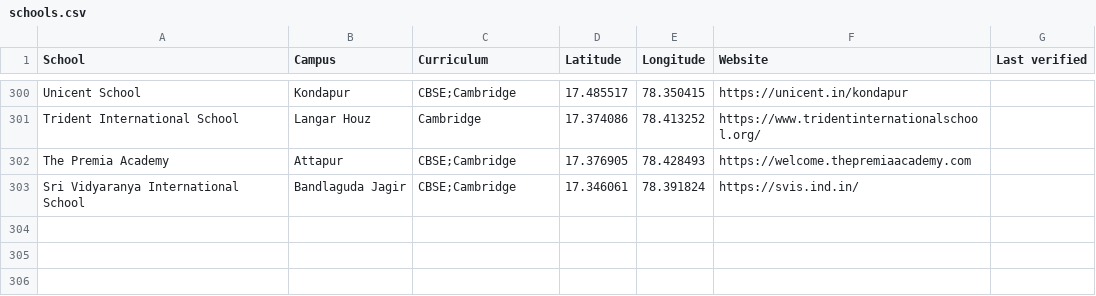
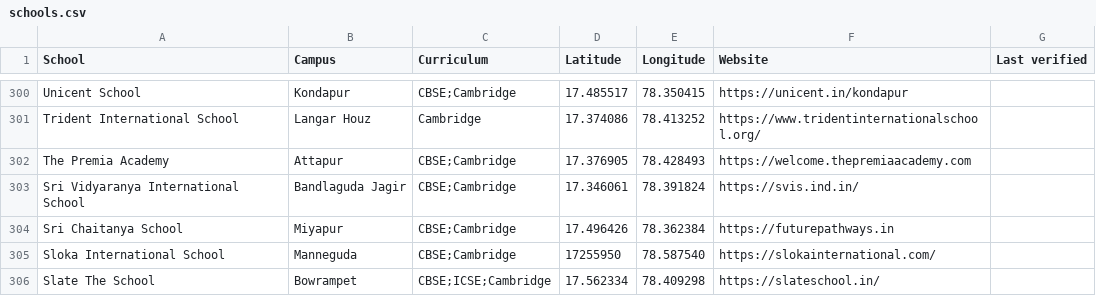
Before and after one commit to mvark/mvark.github.io, a CSV file: web/data/schools.csv, drawn as a sheet; only a part is shown, gaps mark what is left out; the diff names each change by its address in the sheet, - before the commit and + after, or states it on an @@ line.

Commit message:
Update schools.csv

```diff
--- a/web/data/schools.csv
+++ b/web/data/schools.csv
+row 304: Sri Chaitanya School | Miyapur | CBSE;Cambridge | 17.496426 | 78.362384 | https://futurepathways.in
+row 305: Sloka International School | Manneguda | CBSE;Cambridge | 17255950 | 78.587540 | https://slokainternational.com/
+row 306: Slate The School | Bowrampet | CBSE;ICSE;Cambridge | 17.562334 | 78.409298 | https://slateschool.in/
```
